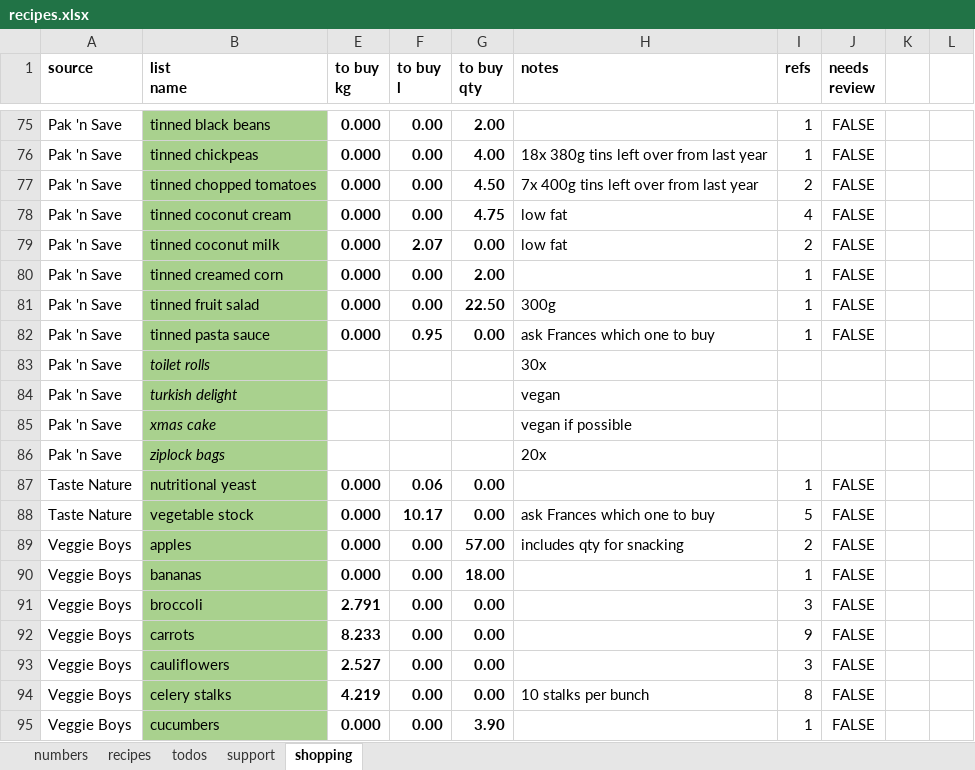
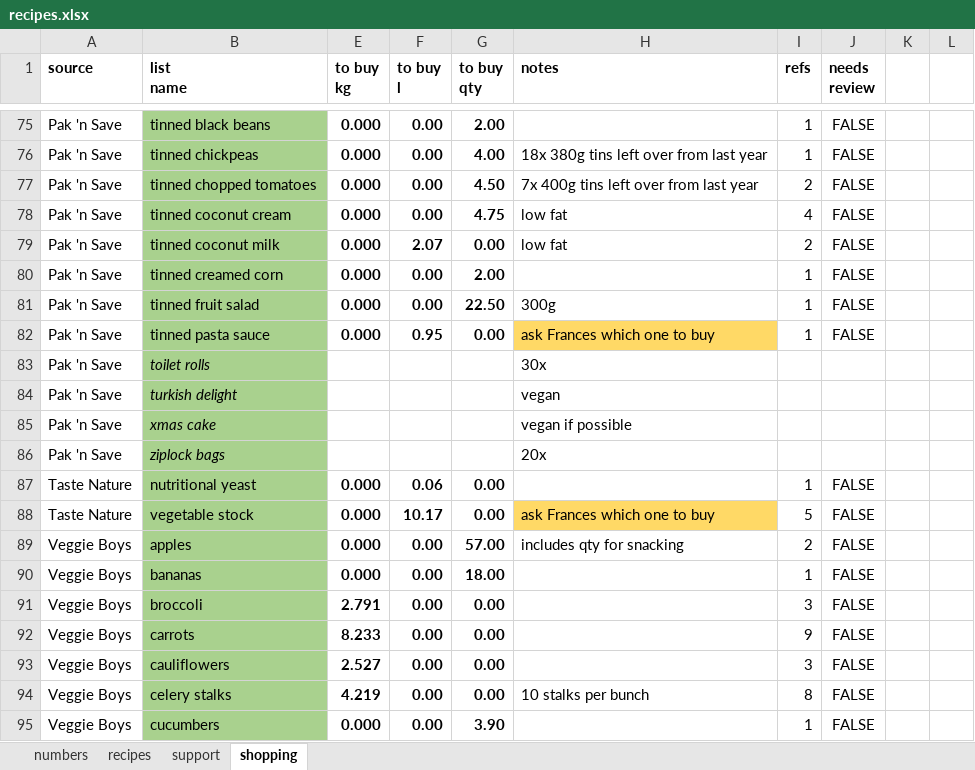
Before and after one commit to leonardguy/dunedin-zen, an Excel workbook: recipes.xlsx, sheet shopping, drawn as a sheet; only a part is shown, gaps mark what is left out; values as stored, in another font and other column widths than the file's, no borders; conditional formats not drawn; the diff names each change by its address in the sheet, - before the commit and + after, or states it on an @@ line.

```diff
--- a/recipes.xlsx (sheet shopping)
+++ b/recipes.xlsx (sheet shopping)
-sheet tab: todos
-H82 fill: none
+H82 fill: #FFD966
-H88 fill: none
+H88 fill: #FFD966
```
